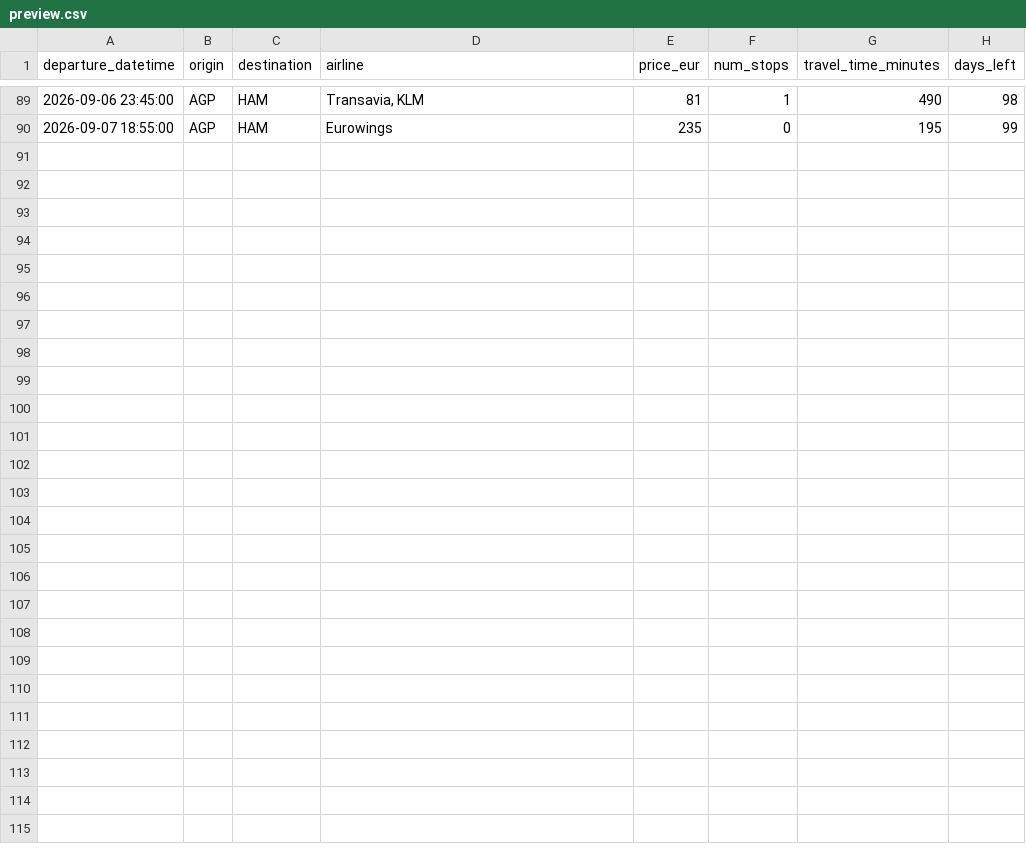
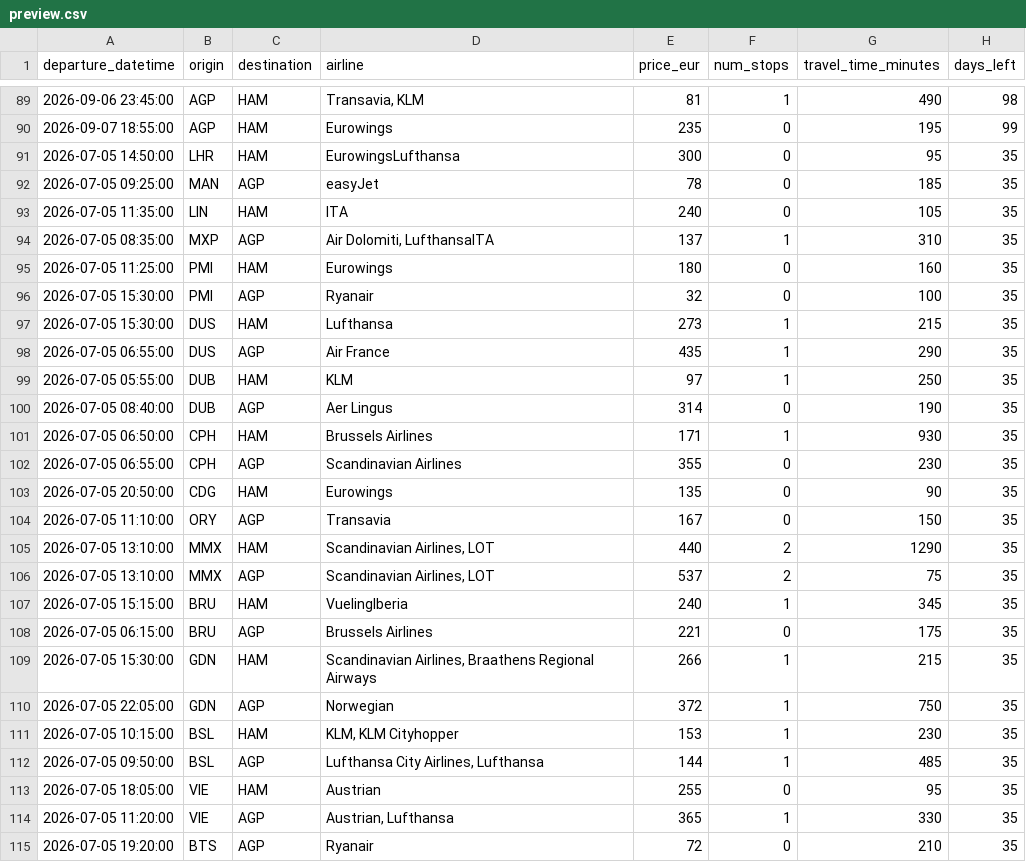
Before and after one commit to pilaarfdeez/Seguidor_vuelos, a CSV file: data/results/raw/preview.csv, drawn as a sheet; only a part is shown, gaps mark what is left out.

Commit message:
Update potential destinations

```diff
--- a/data/results/raw/preview.csv
+++ b/data/results/raw/preview.csv
@@ -90 +90,26 @@ departure_datetime,origin,destination,airline,price_eur,num_stops,travel_time_mi
 2026-09-07 18:55:00,AGP,HAM,Eurowings,235,0,195,99
+2026-07-05 14:50:00,LHR,HAM,EurowingsLufthansa,300,0,95,35
+2026-07-05 09:25:00,MAN,AGP,easyJet,78,0,185,35
+2026-07-05 11:35:00,LIN,HAM,ITA,240,0,105,35
+2026-07-05 08:35:00,MXP,AGP,"Air Dolomiti, LufthansaITA",137,1,310,35
+2026-07-05 11:25:00,PMI,HAM,Eurowings,180,0,160,35
+2026-07-05 15:30:00,PMI,AGP,Ryanair,32,0,100,35
+2026-07-05 15:30:00,DUS,HAM,Lufthansa,273,1,215,35
+2026-07-05 06:55:00,DUS,AGP,Air France,435,1,290,35
+2026-07-05 05:55:00,DUB,HAM,KLM,97,1,250,35
+2026-07-05 08:40:00,DUB,AGP,Aer Lingus,314,0,190,35
+2026-07-05 06:50:00,CPH,HAM,Brussels Airlines,171,1,930,35
+2026-07-05 06:55:00,CPH,AGP,Scandinavian Airlines,355,0,230,35
+2026-07-05 20:50:00,CDG,HAM,Eurowings,135,0,90,35
+2026-07-05 11:10:00,ORY,AGP,Transavia,167,0,150,35
+2026-07-05 13:10:00,MMX,HAM,"Scandinavian Airlines, LOT",440,2,1290,35
+2026-07-05 13:10:00,MMX,AGP,"Scandinavian Airlines, LOT",537,2,75,35
+2026-07-05 15:15:00,BRU,HAM,VuelingIberia,240,1,345,35
+2026-07-05 06:15:00,BRU,AGP,Brussels Airlines,221,0,175,35
+2026-07-05 15:30:00,GDN,HAM,"Scandinavian Airlines, Braathens Regional Airways",266,1,215,35
+2026-07-05 22:05:00,GDN,AGP,Norwegian,372,1,750,35
+2026-07-05 10:15:00,BSL,HAM,"KLM, KLM Cityhopper",153,1,230,35
+2026-07-05 09:50:00,BSL,AGP,"Lufthansa City Airlines, Lufthansa",144,1,485,35
+2026-07-05 18:05:00,VIE,HAM,Austrian,255,0,95,35
+2026-07-05 11:20:00,VIE,AGP,"Austrian, Lufthansa",365,1,330,35
+2026-07-05 19:20:00,BTS,AGP,Ryanair,72,0,210,35
```
Also changed, not shown: 4 other files.
